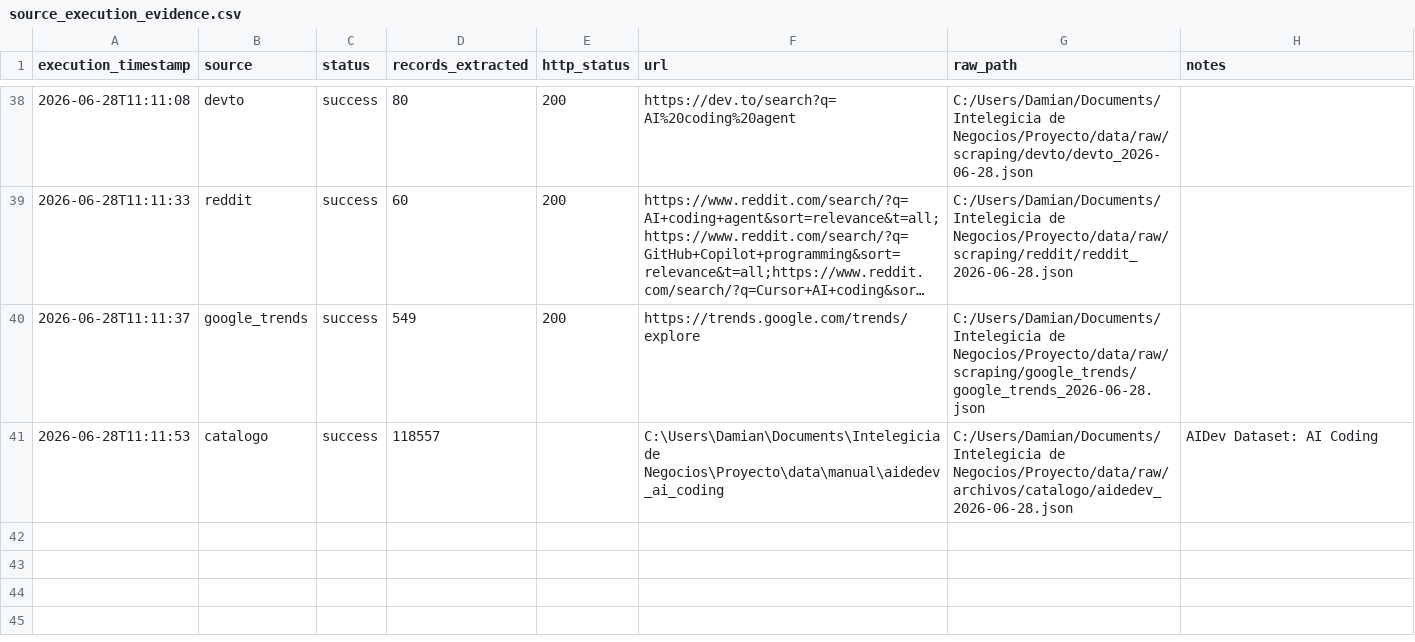
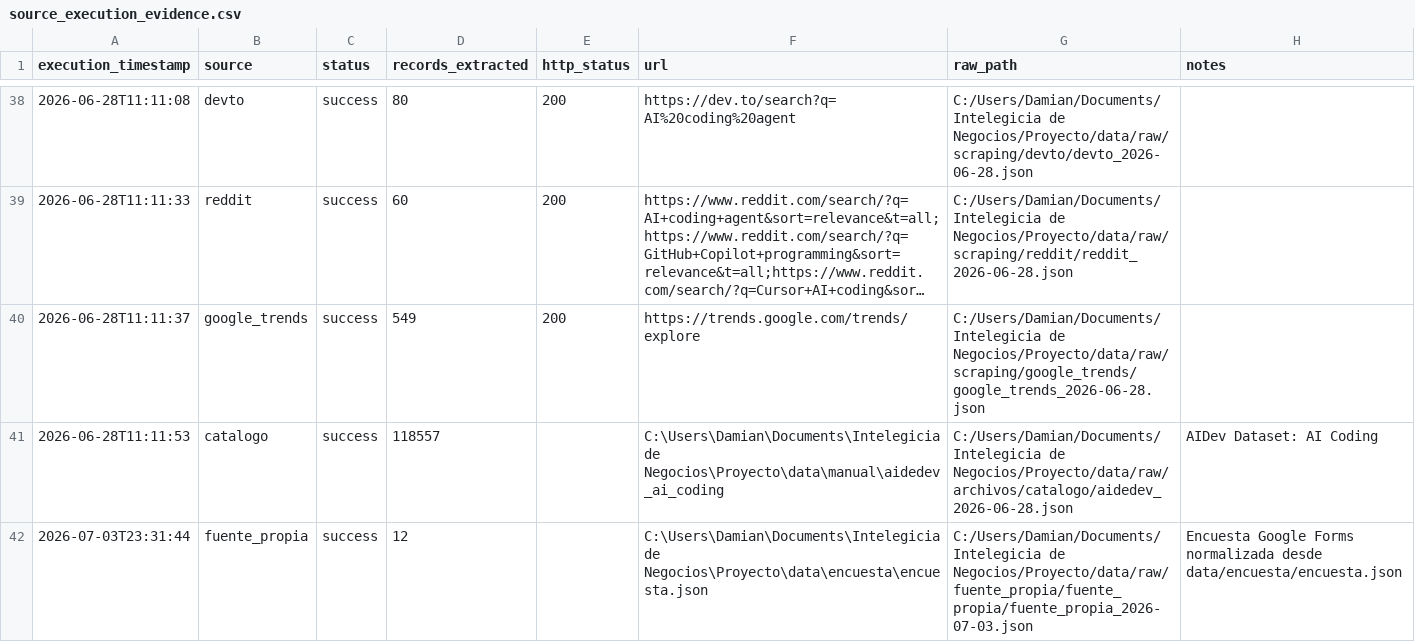
Before and after one commit to DevTorres404/ai-agents-adoption-observatory, a CSV file: docs/evidencias/source_execution_evidence.csv, drawn as a sheet; only a part is shown, gaps mark what is left out; long unchanged cells end in …; the diff names each change by its address in the sheet, - before the commit and + after, or states it on an @@ line.

```diff
--- a/docs/evidencias/source_execution_evidence.csv
+++ b/docs/evidencias/source_execution_evidence.csv
+row 42: 2026-07-03T23:31:44 | fuente_propia | success | 12 |  | C:\Users\Damian\Documents\Intelegicia de Negocios\Proyecto\data\encuesta\encuesta.json | C:/Users/Damian/Documents/Intelegicia de Negocios/Proyecto/data/raw/fuente_propia/fuente_propia/fuente_propia_2026-07-03.json | Encuesta Google Forms normalizada desde data/encuesta/encuesta.json
```
Also changed, not shown: docs/evidencias/homologation_map.csv, docs/evidencias/inventario_raw.csv, 34 other files.
